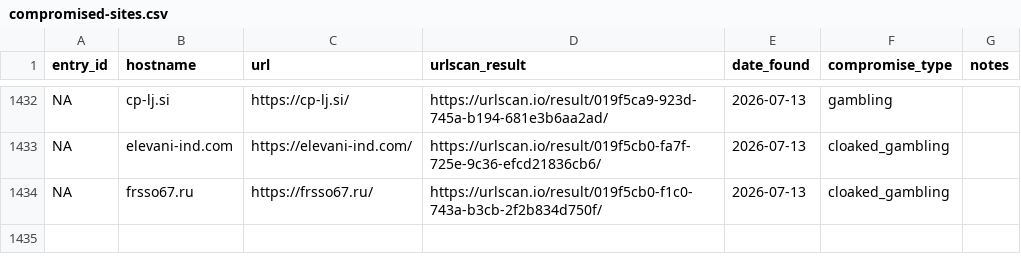
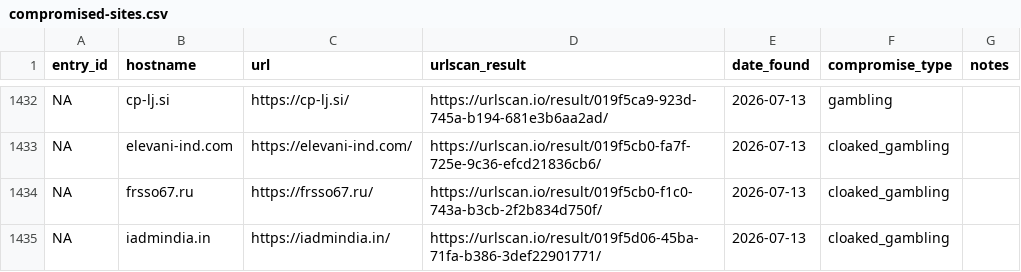
Before and after one commit to battlingamazons/compromised-sites-tracker, a CSV file: compromised-sites.csv, drawn as a sheet; only a part is shown, gaps mark what is left out.

Commit message:
Update compromised-sites.csv

```diff
--- a/compromised-sites.csv
+++ b/compromised-sites.csv
@@ -1434 +1434,2 @@ NA, elevani-ind.com, https://elevani-ind.com/, https://urlscan.io/result/019f5cb
 NA, frsso67.ru, https://frsso67.ru/, https://urlscan.io/result/019f5cb0-f1c0-743a-b3cb-2f2b834d750f/, 2026-07-13, cloaked_gambling, ""
+NA, iadmindia.in, https://iadmindia.in/, https://urlscan.io/result/019f5d06-45ba-71fa-b386-3def22901771/, 2026-07-13, cloaked_gambling, ""
```
